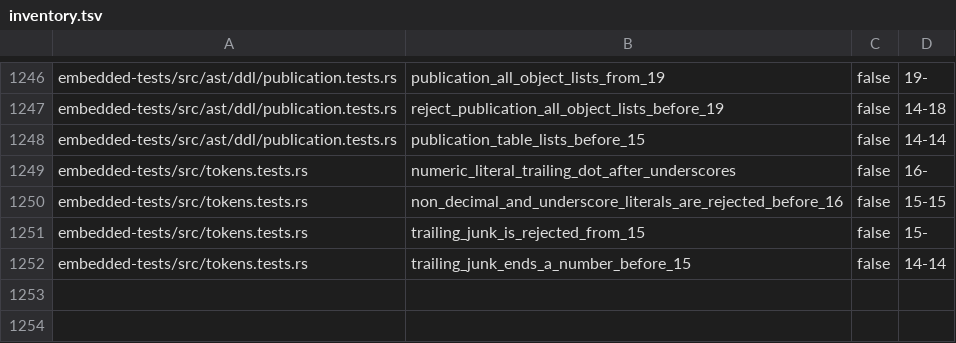
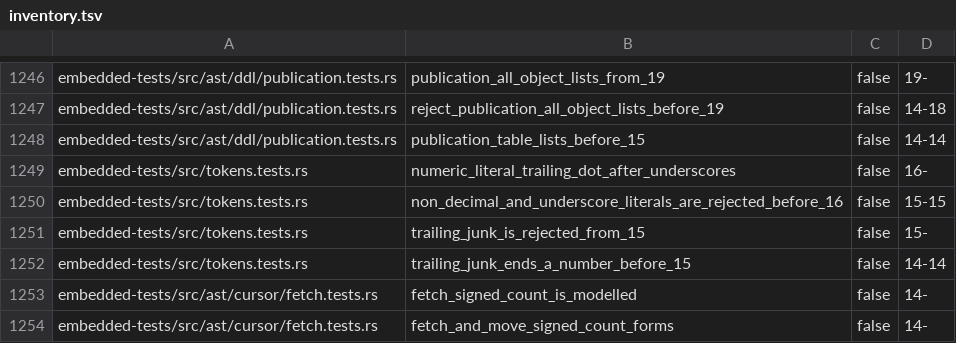
Before and after one commit to freshtonic/pg-sql, a TSV file: embedded-tests/inventory.tsv, drawn as a sheet; only a part is shown, gaps mark what is left out.

```diff
--- a/embedded-tests/inventory.tsv
+++ b/embedded-tests/inventory.tsv
@@ -1252 +1252,3 @@ embedded-tests/src/tokens.tests.rs	trailing_junk_is_rejected_from_15	false	15-
 embedded-tests/src/tokens.tests.rs	trailing_junk_ends_a_number_before_15	false	14-14
+embedded-tests/src/ast/cursor/fetch.tests.rs	fetch_signed_count_is_modelled	false	14-
+embedded-tests/src/ast/cursor/fetch.tests.rs	fetch_and_move_signed_count_forms	false	14-
```
Also changed, not shown: embedded-tests/reconciliation.tsv, 3 other files.
